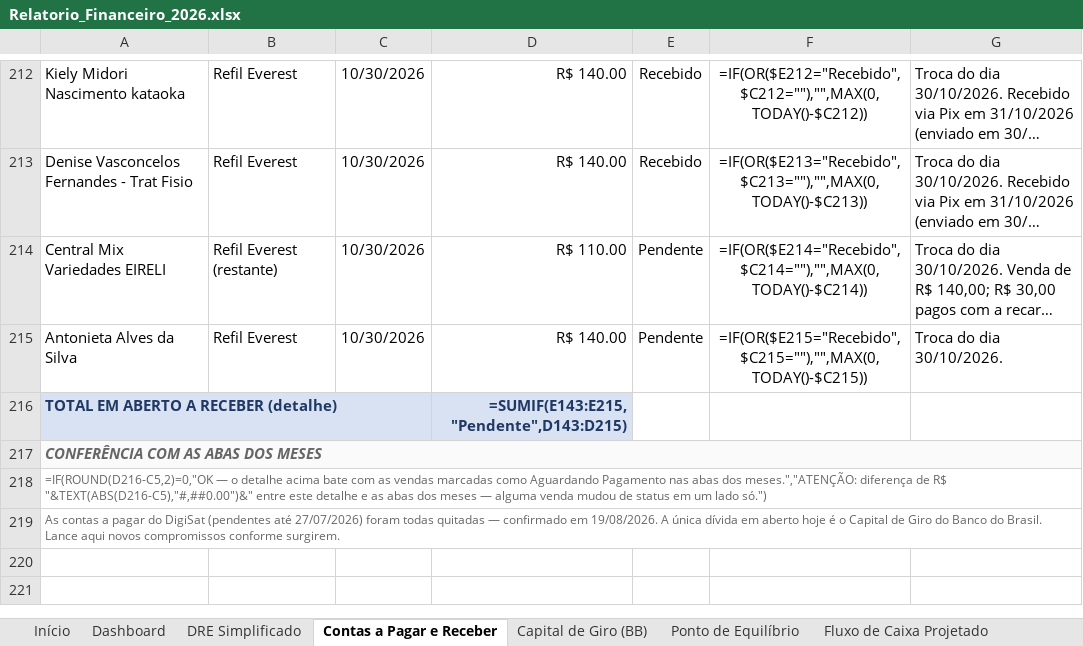
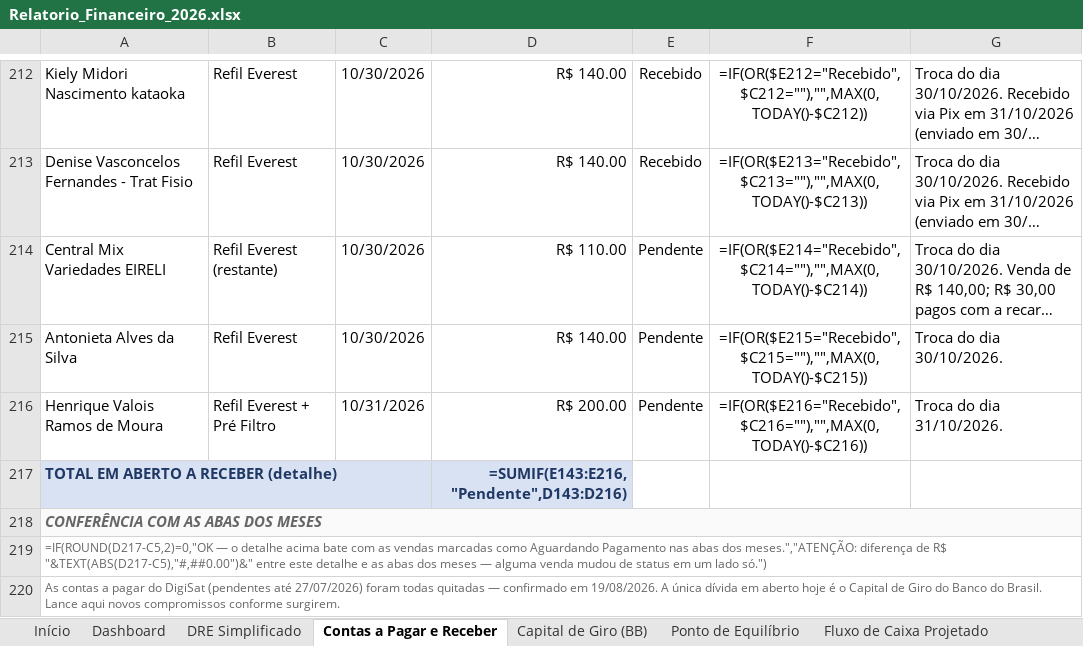
Before and after one commit to backupplanetaagua2025-hub/financeiro, an Excel workbook: Relatorio_Financeiro_2026.xlsx, sheet Contas a Pagar e Receber, drawn as a sheet; only a part is shown, gaps mark what is left out; long unchanged cells end in …; values as stored, in another font and other column widths than the file's, no borders; formulas without a stored value are shown as written; addresses are those after the commit; the diff names each change by its address in the sheet, - before the commit and + after, or states it on an @@ line.

```diff
--- a/Relatorio_Financeiro_2026.xlsx (sheet Contas a Pagar e Receber)
+++ b/Relatorio_Financeiro_2026.xlsx (sheet Contas a Pagar e Receber)
+row 216: Henrique Valois Ramos de Moura | Refil Everest + Pré Filtro | 10/31/2026 | R$ 200.00 | Pendente | =IF(OR($E216="Recebido",$C216=""),"",MAX(0,TODAY()-$C216)) | Troca do dia 31/10/2026.
-D217: =SUMIF(E143:E215,"Pendente",D143:D215)
+D217: =SUMIF(E143:E216,"Pendente",D143:D216)
-A219: =IF(ROUND(D216-C5,2)=0,"OK — o detalhe acima bate com as vendas marcadas como Aguardando Pagamento nas abas dos meses.","ATENÇÃO: diferença de R$ "&TEXT(ABS(D216-C5),"#,##0.00")&" entre este…
+A219: =IF(ROUND(D217-C5,2)=0,"OK — o detalhe acima bate com as vendas marcadas como Aguardando Pagamento nas abas dos meses.","ATENÇÃO: diferença de R$ "&TEXT(ABS(D217-C5),"#,##0.00")&" entre este…
```
Also changed, not shown: sheet Out 2026.
